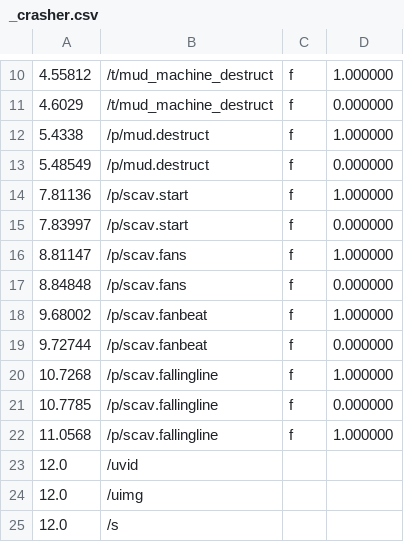
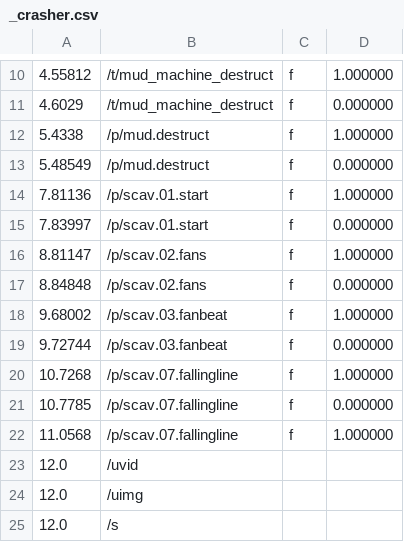
Before and after one commit to markkorput/of2030, a CSV file: of2030/bin/data/osc/_crasher.csv, drawn as a sheet; only a part is shown, gaps mark what is left out.

```diff
--- a/of2030/bin/data/osc/_crasher.csv
+++ b/of2030/bin/data/osc/_crasher.csv
@@ -13,11 +13,11 @@
 5.48549,/p/mud.destruct,f,0.000000
-7.81136,/p/scav.start,f,1.000000
-7.83997,/p/scav.start,f,0.000000
-8.81147,/p/scav.fans,f,1.000000
-8.84848,/p/scav.fans,f,0.000000
-9.68002,/p/scav.fanbeat,f,1.000000
-9.72744,/p/scav.fanbeat,f,0.000000
-10.7268,/p/scav.fallingline,f,1.000000
-10.7785,/p/scav.fallingline,f,0.000000
-11.0568,/p/scav.fallingline,f,1.000000
+7.81136,/p/scav.01.start,f,1.000000
+7.83997,/p/scav.01.start,f,0.000000
+8.81147,/p/scav.02.fans,f,1.000000
+8.84848,/p/scav.02.fans,f,0.000000
+9.68002,/p/scav.03.fanbeat,f,1.000000
+9.72744,/p/scav.03.fanbeat,f,0.000000
+10.7268,/p/scav.07.fallingline,f,1.000000
+10.7785,/p/scav.07.fallingline,f,0.000000
+11.0568,/p/scav.07.fallingline,f,1.000000
 12.0,/uvid
```
Also changed, not shown: 36 other files.
